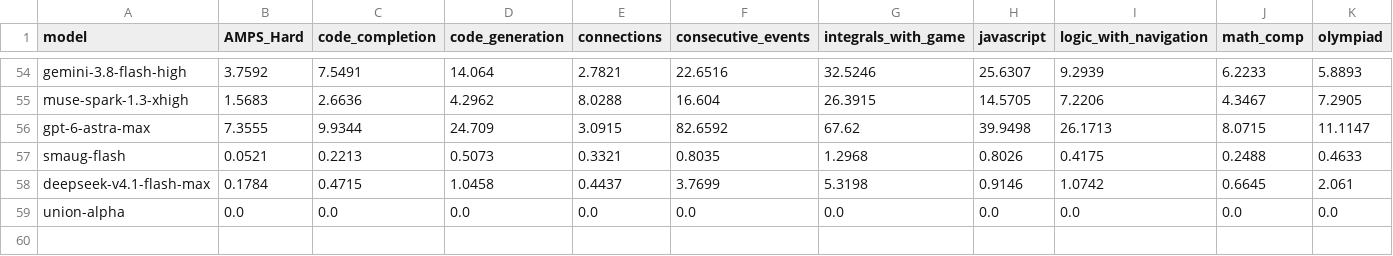
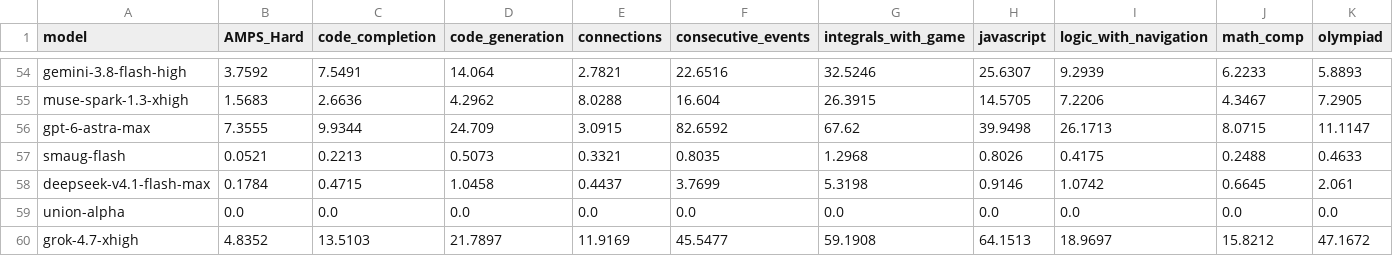
Before and after one commit to LiveBench/new-livebench, a CSV file: cost_2026_06_25.csv, drawn as a sheet; only a part is shown, gaps mark what is left out; rows hold the shown columns only; the diff names each change by its address in the sheet, - before the commit and + after, or states it on an @@ line.

```diff
--- a/cost_2026_06_25.csv
+++ b/cost_2026_06_25.csv
+row 60: grok-4.7-xhigh | 4.8352 | 13.5103 | 21.7897 | 11.9169 | 45.5477 | 59.1908 | 64.1513 | 18.9697 | 15.8212 | 47.1672
```
Also changed, not shown: 7 other files.
